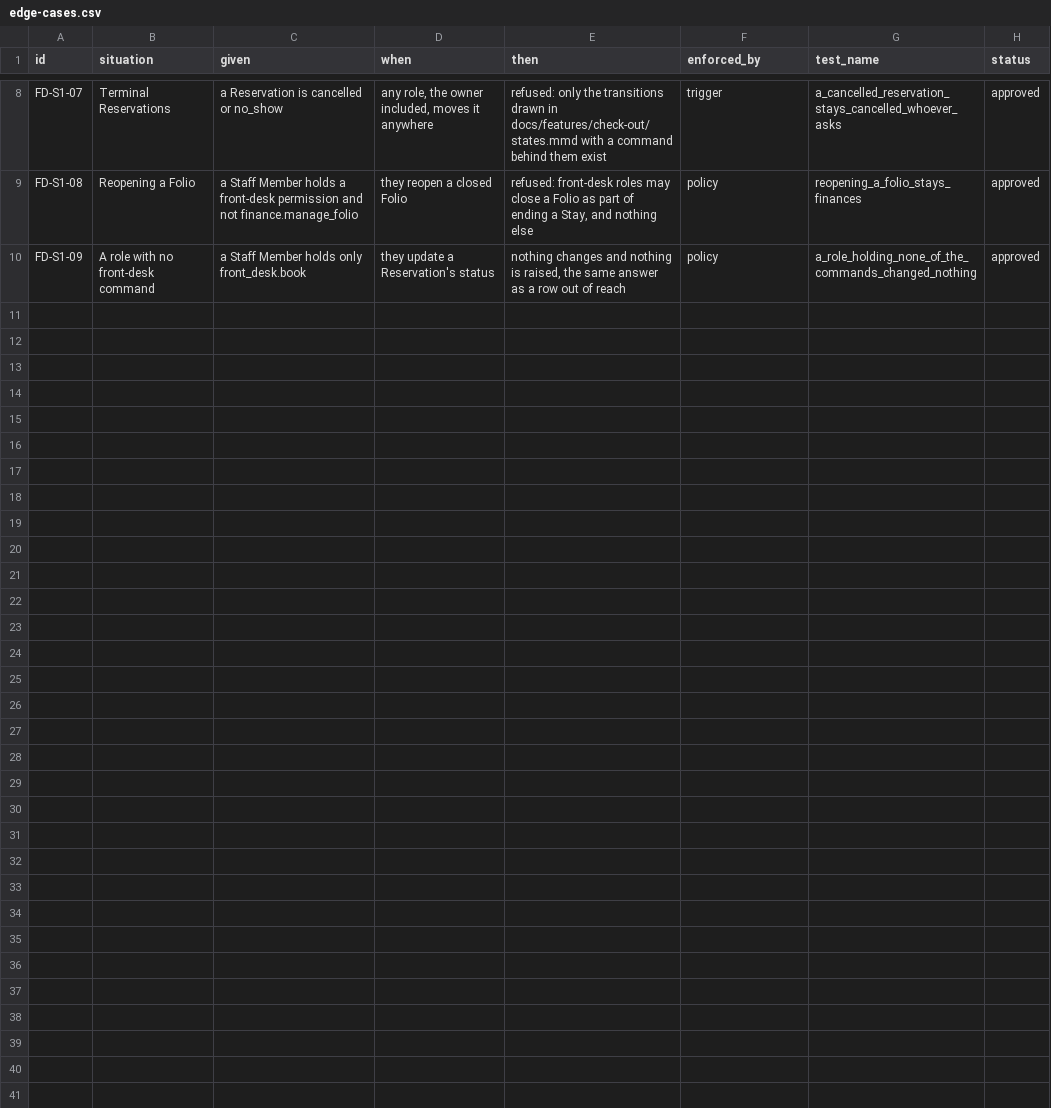
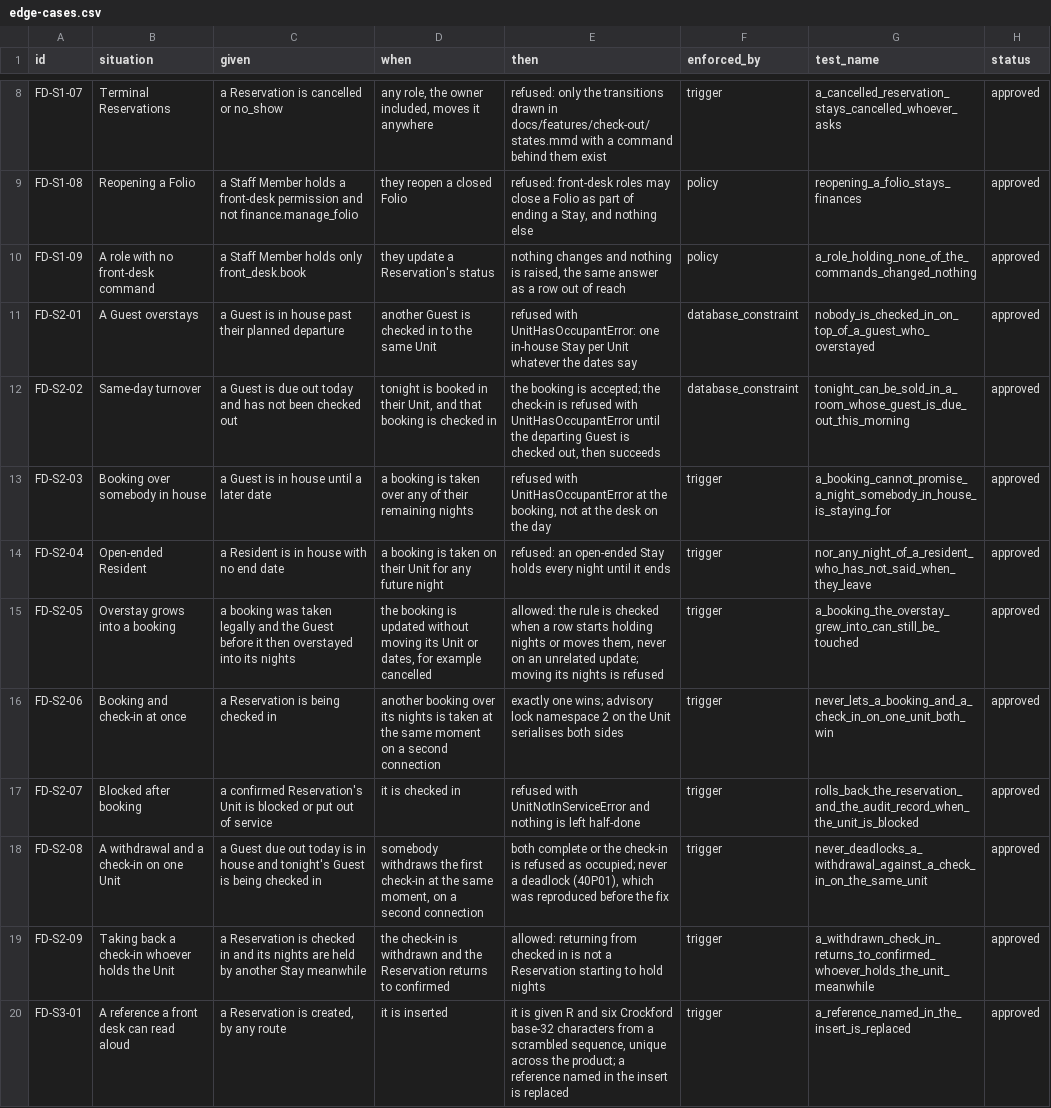
Before and after one commit to prizic/ranza, a CSV file: docs/features/front-desk/edge-cases.csv, drawn as a sheet; only a part is shown, gaps mark what is left out; the diff names each change by its address in the sheet, - before the commit and + after, or states it on an @@ line.

Commit message:
feat(front-office): one Guest in one Unit, and a Reservation that ends
Two ways one Unit held two people, both reproduced before the fix: a Guest
who overstayed held nothing because their planned range had ended, and a
booking could promise nights somebody in house was staying for.

- stays_one_in_house_per_unit: one in-house Stay per Unit, whatever its
  dates say. Tonight can still be sold in a room whose Guest is due out;
  the check-in waits for the check-out.
- app.unit_holds_one_occupancy on both tables refuses a confirmed booking
  over nights a current Stay holds, and the reverse (55006). It fires when a
  row starts holding nights, never on the way back from checked in, and is
  serialised per Unit by advisory lock namespace 2, taken before anything
  else. A withdrawal racing a check-in deadlocked (40P01) with those
  protections removed; both orders are now tested on two connections.
- checkIn and createReservation say UnitHasOccupantError or
  UnitNotInServiceError instead of refusing generically.

The Reservation now ends with its Stay: checked_out, backfilled from
departed Stays, and a deferred constraint trigger refuses a Stay and a
Reservation that disagree at commit, in either update order. Every
Reservation gets a reference - R and six Crockford base-32 characters from a
scrambled sequence - instead of a UUID prefix two screens disagreed on.

ADR 0029 records the rule and which of the two lock defences binds.

```diff
--- a/docs/features/front-desk/edge-cases.csv
+++ b/docs/features/front-desk/edge-cases.csv
+row 11: FD-S2-01 | A Guest overstays | a Guest is in house past their planned departure | another Guest is checked in to the same Unit | refused with UnitHasOccupantError: one in-house Stay per Unit whatever the dates say | database_constraint | nobody_is_checked_in_on_top_of_a_guest_who_overstayed | approved
+row 12: FD-S2-02 | Same-day turnover | a Guest is due out today and has not been checked out | tonight is booked in their Unit, and that booking is checked in | the booking is accepted; the check-in is refused with UnitHasOccupantError until the departing Guest is checked out, then succeeds | database_constraint | tonight_can_be_sold_in_a_room_whose_guest_is_due_out_this_morning | approved
+row 13: FD-S2-03 | Booking over somebody in house | a Guest is in house until a later date | a booking is taken over any of their remaining nights | refused with UnitHasOccupantError at the booking, not at the desk on the day | trigger | a_booking_cannot_promise_a_night_somebody_in_house_is_staying_for | approved
+row 14: FD-S2-04 | Open-ended Resident | a Resident is in house with no end date | a booking is taken on their Unit for any future night | refused: an open-ended Stay holds every night until it ends | trigger | nor_any_night_of_a_resident_who_has_not_said_when_they_leave | approved
+row 15: FD-S2-05 | Overstay grows into a booking | a booking was taken legally and the Guest before it then overstayed into its nights | the booking is updated without moving its Unit or dates, for example cancelled | allowed: the rule is checked when a row starts holding nights or moves them, never on an unrelated update; moving its nights is refused | trigger | a_booking_the_overstay_grew_into_can_still_be_touched | approved
+row 16: FD-S2-06 | Booking and check-in at once | a Reservation is being checked in | another booking over its nights is taken at the same moment on a second connection | exactly one wins; advisory lock namespace 2 on the Unit serialises both sides | trigger | never_lets_a_booking_and_a_check_in_on_one_unit_both_win | approved
+row 17: FD-S2-07 | Blocked after booking | a confirmed Reservation's Unit is blocked or put out of service | it is checked in | refused with UnitNotInServiceError and nothing is left half-done | trigger | rolls_back_the_reservation_and_the_audit_record_when_the_unit_is_blocked | approved
+row 18: FD-S2-08 | A withdrawal and a check-in on one Unit | a Guest due out today is in house and tonight's Guest is being checked in | somebody withdraws the first check-in at the same moment, on a second connection | both complete or the check-in is refused as occupied; never a deadlock (40P01), which was reproduced before the fix | trigger | never_deadlocks_a_withdrawal_against_a_check_in_on_the_same_unit | approved
+row 19: FD-S2-09 | Taking back a check-in whoever holds the Unit | a Reservation is checked in and its nights are held by another Stay meanwhile | the check-in is withdrawn and the Reservation returns to confirmed | allowed: returning from checked in is not a Reservation starting to hold nights | trigger | a_withdrawn_check_in_returns_to_confirmed_whoever_holds_the_unit_meanwhile | approved
+row 20: FD-S3-01 | A reference a front desk can read aloud | a Reservation is created, by any route | it is inserted | it is given R and six Crockford base-32 characters from a scrambled sequence, unique across the product; a reference named in the insert is replaced | trigger | a_reference_named_in_the_insert_is_replaced | approved
```
Also changed, not shown: docs/features/check-out/edge-cases.csv, 20 other files.
